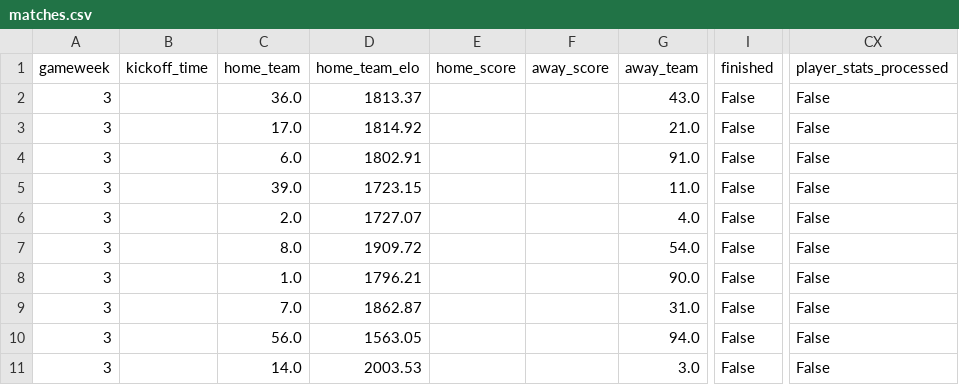
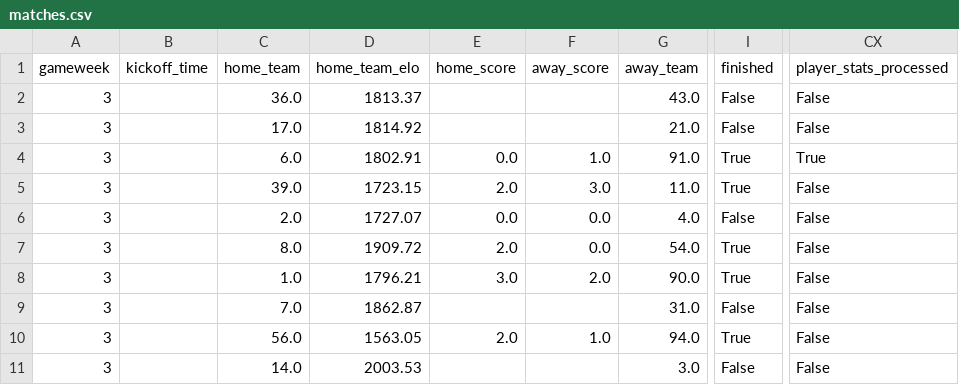
Before and after one commit to sandyjaugust/FPL-Elo-Insights, a CSV file: data/2025-2026/By Tournament/Premier League/GW3/matches.csv, drawn as a sheet; only a part is shown, gaps mark what is left out; the diff names each change by its address in the sheet, - before the commit and + after, or states it on an @@ line.

```diff
--- a/data/2025-2026/By Tournament/Premier League/GW3/matches.csv
+++ b/data/2025-2026/By Tournament/Premier League/GW3/matches.csv
-E4: (empty)
+E4: 0.0
-F4: (empty)
+F4: 1.0
-I4:I5: False
+I4:I5: True
-CX4: False
+CX4: True
-E5: (empty)
+E5: 2.0
-F5: (empty)
+F5: 3.0
-E6: (empty)
+E6: 0.0
-F6:F7: (empty)
+F6:F7: 0.0
-E7: (empty)
+E7: 2.0
-I7:I8: False
+I7:I8: True
-E8: (empty)
+E8: 3.0
-F8: (empty)
+F8: 2.0
-E10: (empty)
+E10: 2.0
-F10: (empty)
+F10: 1.0
-I10: False
+I10: True
```
Also changed, not shown: data/2025-2026/By Gameweek/GW5/fixtures.csv, data/2025-2026/By Tournament/EFL Cup/GW3/playermatchstats.csv, 3 other files.
